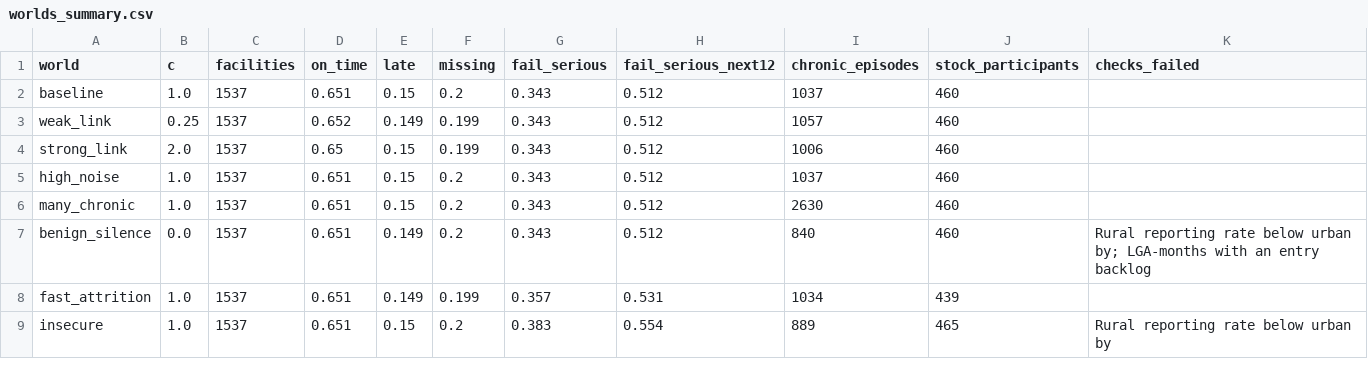
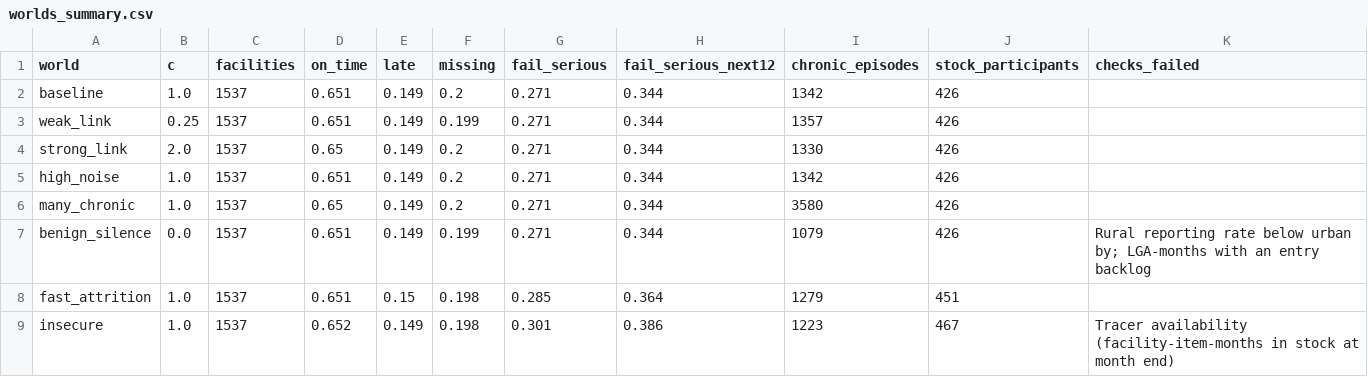
Before and after one commit to Yusasif-A/y-datathon, a CSV file: phc_triage/data/worlds_summary.csv, drawn as a sheet; only a part is shown; the diff covers the shown part only.

Commit message:
Make simulated stockouts persist like real ones, regenerate and retrain
With the spec's placeholder supply settings stock flickered in and out
every month (ACT stockouts lasted ~1.5 months and had no memory), so
trouble this month said almost nothing about the next two.

- Reorder on inventory position (stock + deliveries on the way).
- Reorder point raised to 2 months of stock to cover the 1-2 month lead
  time; stockouts now come from real disruptions, not routine cycles.
- Multi-month supply disruptions (3-8 months), more frequent at weak and
  remote facilities.
- Connectivity effect on reporting 0.5 -> 0.6 to keep the rural gap >= 5
  points.

ACT stockouts now continue month to month 70% of the time (was 32%) and
last ~3 months. All 15 worlds regenerated; models retrained; validation
report updated.

```diff
--- a/phc_triage/data/worlds_summary.csv
+++ b/phc_triage/data/worlds_summary.csv
@@ -1,9 +1,9 @@
 world,c,facilities,on_time,late,missing,fail_serious,fail_serious_next12,chronic_episodes,stock_participants,checks_failed
-baseline,1.0,1537,0.651,0.15,0.2,0.343,0.512,1037,460,
-weak_link,0.25,1537,0.652,0.149,0.199,0.343,0.512,1057,460,
-strong_link,2.0,1537,0.65,0.15,0.199,0.343,0.512,1006,460,
-high_noise,1.0,1537,0.651,0.15,0.2,0.343,0.512,1037,460,
-many_chronic,1.0,1537,0.651,0.15,0.2,0.343,0.512,2630,460,
-benign_silence,0.0,1537,0.651,0.149,0.2,0.343,0.512,840,460,Rural reporting rate below urban by; LGA-months with an entry backlog
-fast_attrition,1.0,1537,0.651,0.149,0.199,0.357,0.531,1034,439,
-insecure,1.0,1537,0.651,0.15,0.2,0.383,0.554,889,465,Rural reporting rate below urban by
+baseline,1.0,1537,0.651,0.149,0.2,0.271,0.344,1342,426,
+weak_link,0.25,1537,0.651,0.149,0.199,0.271,0.344,1357,426,
+strong_link,2.0,1537,0.65,0.149,0.2,0.271,0.344,1330,426,
+high_noise,1.0,1537,0.651,0.149,0.2,0.271,0.344,1342,426,
+many_chronic,1.0,1537,0.65,0.149,0.2,0.271,0.344,3580,426,
+benign_silence,0.0,1537,0.651,0.149,0.199,0.271,0.344,1079,426,Rural reporting rate below urban by; LGA-months with an entry backlog
+fast_attrition,1.0,1537,0.651,0.15,0.198,0.285,0.364,1279,451,
+insecure,1.0,1537,0.652,0.149,0.198,0.301,0.386,1223,467,Tracer availability (facility-item-months in stock at month end)
```
Also changed, not shown: 37 edited cells elsewhere in this file, phc_triage/reports/feedback_rounds.csv, 20 other files.
